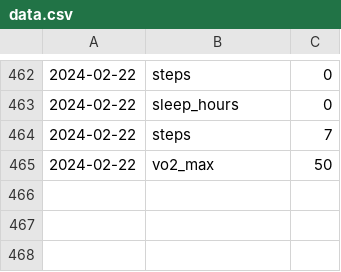
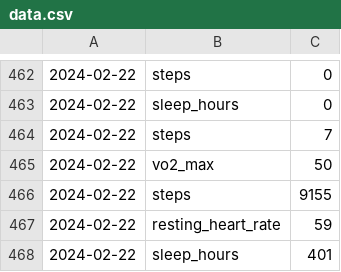
Before and after one commit to alexlaverty/dashboard, a CSV file: data.csv, drawn as a sheet; only a part is shown, gaps mark what is left out.

```diff
--- a/data.csv
+++ b/data.csv
@@ -465 +465,4 @@
 2024-02-22,vo2_max,50
+2024-02-22,steps,9155
+2024-02-22,resting_heart_rate,59
+2024-02-22,sleep_hours,401
```
Also changed, not shown: 2 other files.
